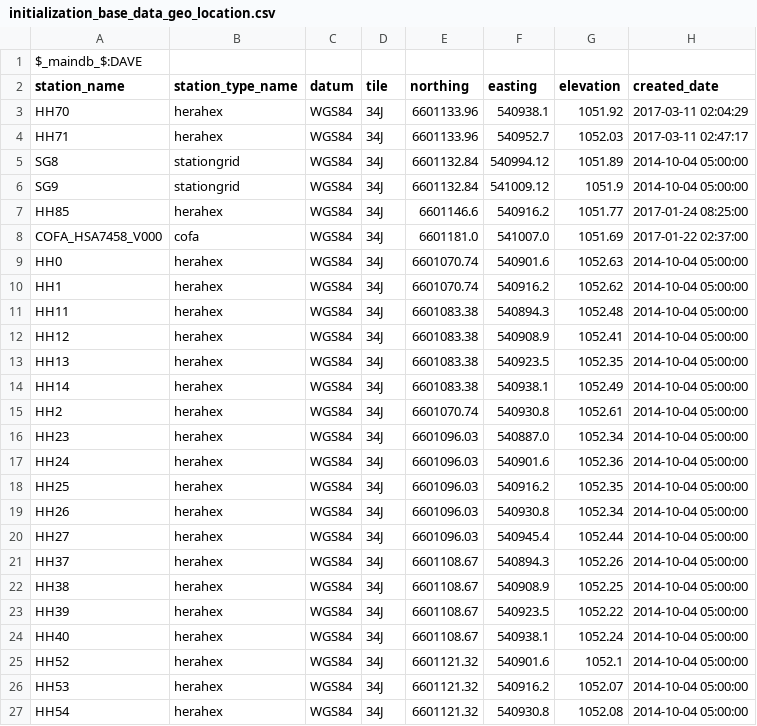
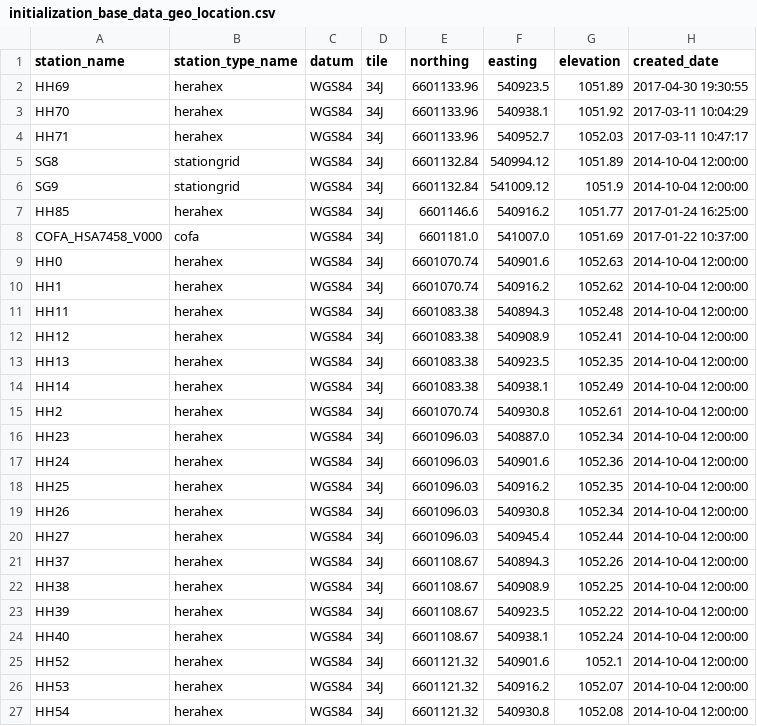
Before and after one commit to HERA-Team/hera_mc, a CSV file: hera_mc/data/initialization_base_data_geo_location.csv, drawn as a sheet; only a part is shown; the diff covers the shown part only.

```diff
--- a/hera_mc/data/initialization_base_data_geo_location.csv
+++ b/hera_mc/data/initialization_base_data_geo_location.csv
@@ -1,27 +1,27 @@
-$_maindb_$:DAVE
 station_name,station_type_name,datum,tile,northing,easting,elevation,created_date
-HH70,herahex,WGS84,34J,6601133.96,540938.1,1051.92,2017-03-11 02:04:29
-HH71,herahex,WGS84,34J,6601133.96,540952.7,1052.03,2017-03-11 02:47:17
-SG8,stationgrid,WGS84,34J,6601132.84,540994.12,1051.89,2014-10-04 05:00:00
-SG9,stationgrid,WGS84,34J,6601132.84,541009.12,1051.9,2014-10-04 05:00:00
-HH85,herahex,WGS84,34J,6601146.6,540916.2,1051.77,2017-01-24 08:25:00
-COFA_HSA7458_V000,cofa,WGS84,34J,6601181.0,541007.0,1051.69,2017-01-22 02:37:00
-HH0,herahex,WGS84,34J,6601070.74,540901.6,1052.63,2014-10-04 05:00:00
-HH1,herahex,WGS84,34J,6601070.74,540916.2,1052.62,2014-10-04 05:00:00
-HH11,herahex,WGS84,34J,6601083.38,540894.3,1052.48,2014-10-04 05:00:00
-HH12,herahex,WGS84,34J,6601083.38,540908.9,1052.41,2014-10-04 05:00:00
-HH13,herahex,WGS84,34J,6601083.38,540923.5,1052.35,2014-10-04 05:00:00
-HH14,herahex,WGS84,34J,6601083.38,540938.1,1052.49,2014-10-04 05:00:00
-HH2,herahex,WGS84,34J,6601070.74,540930.8,1052.61,2014-10-04 05:00:00
-HH23,herahex,WGS84,34J,6601096.03,540887.0,1052.34,2014-10-04 05:00:00
-HH24,herahex,WGS84,34J,6601096.03,540901.6,1052.36,2014-10-04 05:00:00
-HH25,herahex,WGS84,34J,6601096.03,540916.2,1052.35,2014-10-04 05:00:00
-HH26,herahex,WGS84,34J,6601096.03,540930.8,1052.34,2014-10-04 05:00:00
-HH27,herahex,WGS84,34J,6601096.03,540945.4,1052.44,2014-10-04 05:00:00
-HH37,herahex,WGS84,34J,6601108.67,540894.3,1052.26,2014-10-04 05:00:00
-HH38,herahex,WGS84,34J,6601108.67,540908.9,1052.25,2014-10-04 05:00:00
-HH39,herahex,WGS84,34J,6601108.67,540923.5,1052.22,2014-10-04 05:00:00
-HH40,herahex,WGS84,34J,6601108.67,540938.1,1052.24,2014-10-04 05:00:00
-HH52,herahex,WGS84,34J,6601121.32,540901.6,1052.1,2014-10-04 05:00:00
-HH53,herahex,WGS84,34J,6601121.32,540916.2,1052.07,2014-10-04 05:00:00
-HH54,herahex,WGS84,34J,6601121.32,540930.8,1052.08,2014-10-04 05:00:00
+HH69,herahex,WGS84,34J,6601133.96,540923.5,1051.89,2017-04-30 19:30:55
+HH70,herahex,WGS84,34J,6601133.96,540938.1,1051.92,2017-03-11 10:04:29
+HH71,herahex,WGS84,34J,6601133.96,540952.7,1052.03,2017-03-11 10:47:17
+SG8,stationgrid,WGS84,34J,6601132.84,540994.12,1051.89,2014-10-04 12:00:00
+SG9,stationgrid,WGS84,34J,6601132.84,541009.12,1051.9,2014-10-04 12:00:00
+HH85,herahex,WGS84,34J,6601146.6,540916.2,1051.77,2017-01-24 16:25:00
+COFA_HSA7458_V000,cofa,WGS84,34J,6601181.0,541007.0,1051.69,2017-01-22 10:37:00
+HH0,herahex,WGS84,34J,6601070.74,540901.6,1052.63,2014-10-04 12:00:00
+HH1,herahex,WGS84,34J,6601070.74,540916.2,1052.62,2014-10-04 12:00:00
+HH11,herahex,WGS84,34J,6601083.38,540894.3,1052.48,2014-10-04 12:00:00
+HH12,herahex,WGS84,34J,6601083.38,540908.9,1052.41,2014-10-04 12:00:00
+HH13,herahex,WGS84,34J,6601083.38,540923.5,1052.35,2014-10-04 12:00:00
+HH14,herahex,WGS84,34J,6601083.38,540938.1,1052.49,2014-10-04 12:00:00
+HH2,herahex,WGS84,34J,6601070.74,540930.8,1052.61,2014-10-04 12:00:00
+HH23,herahex,WGS84,34J,6601096.03,540887.0,1052.34,2014-10-04 12:00:00
+HH24,herahex,WGS84,34J,6601096.03,540901.6,1052.36,2014-10-04 12:00:00
+HH25,herahex,WGS84,34J,6601096.03,540916.2,1052.35,2014-10-04 12:00:00
+HH26,herahex,WGS84,34J,6601096.03,540930.8,1052.34,2014-10-04 12:00:00
+HH27,herahex,WGS84,34J,6601096.03,540945.4,1052.44,2014-10-04 12:00:00
+HH37,herahex,WGS84,34J,6601108.67,540894.3,1052.26,2014-10-04 12:00:00
+HH38,herahex,WGS84,34J,6601108.67,540908.9,1052.25,2014-10-04 12:00:00
+HH39,herahex,WGS84,34J,6601108.67,540923.5,1052.22,2014-10-04 12:00:00
+HH40,herahex,WGS84,34J,6601108.67,540938.1,1052.24,2014-10-04 12:00:00
+HH52,herahex,WGS84,34J,6601121.32,540901.6,1052.1,2014-10-04 12:00:00
+HH53,herahex,WGS84,34J,6601121.32,540916.2,1052.07,2014-10-04 12:00:00
+HH54,herahex,WGS84,34J,6601121.32,540930.8,1052.08,2014-10-04 12:00:00
```
Also changed, not shown: 119 edited cells elsewhere in this file, hera_mc/data/initialization_base_data_connections.csv, hera_mc/data/initialization_base_data_parts_paper.csv, 5 other files.
